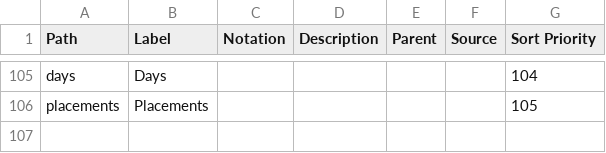
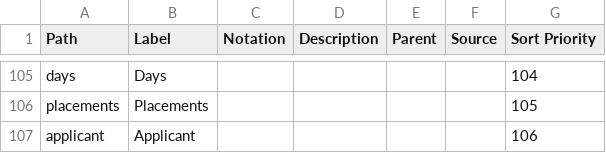
Before and after one commit to GSS-Cogs/ref_common, a CSV file: reference/codelists/measurement-units.csv, drawn as a sheet; only a part is shown, gaps mark what is left out; the diff names each change by its address in the sheet, - before the commit and + after, or states it on an @@ line.

Commit message:
Update measurement-units.csv

```diff
--- a/reference/codelists/measurement-units.csv
+++ b/reference/codelists/measurement-units.csv
+row 107: applicant | Applicant |  |  |  |  | 106
```
